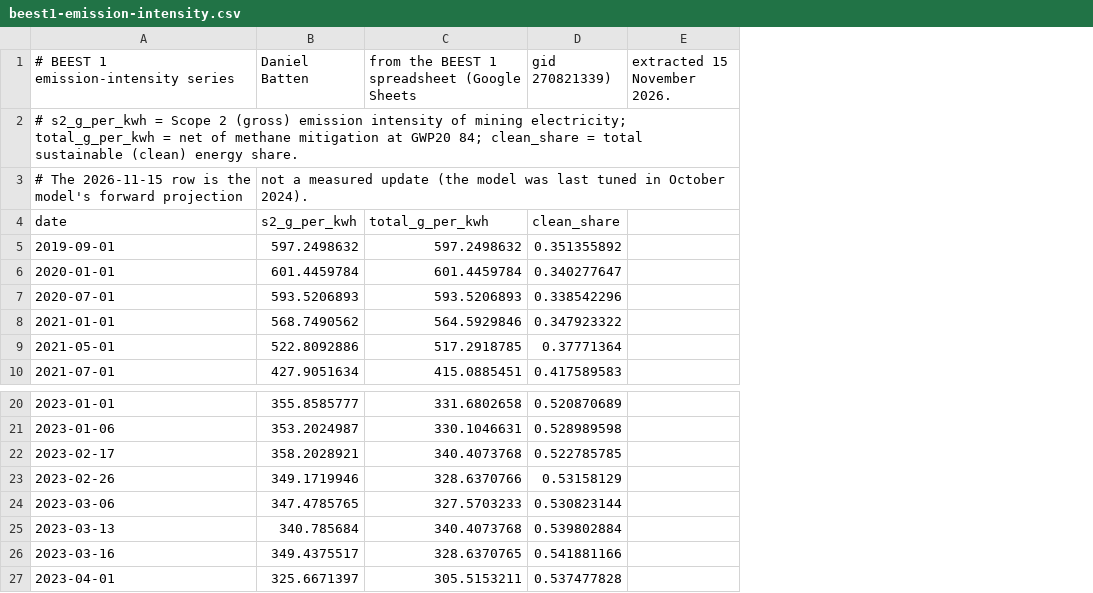
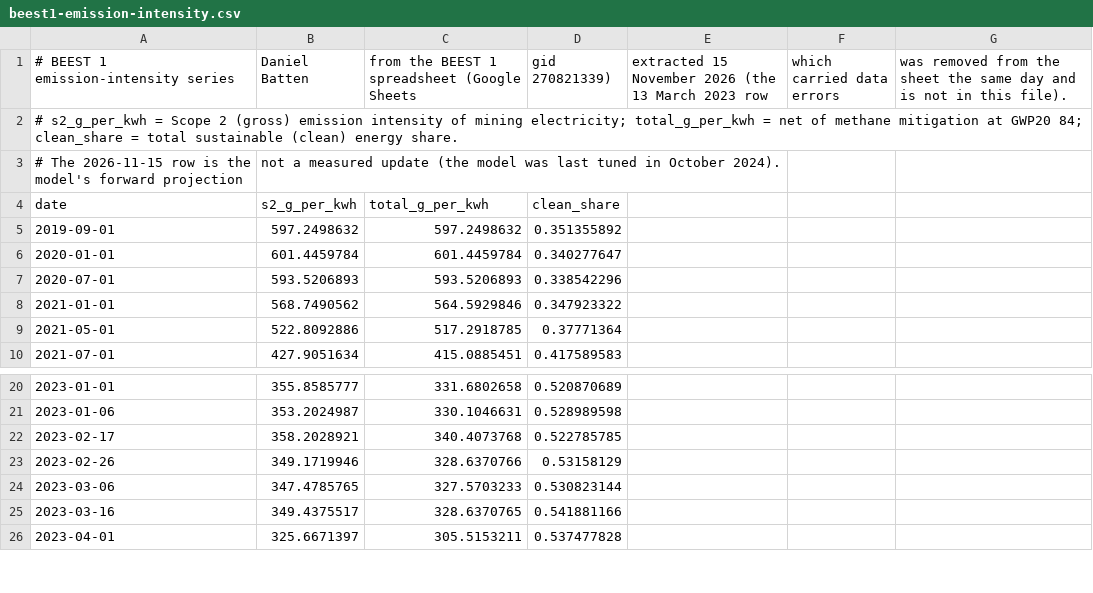
Before and after one commit to dsbatten/beest, a CSV file: sources/beest1-emission-intensity.csv, drawn as a sheet; only a part is shown, gaps mark what is left out; removed rows and columns are numbered as before the commit, all else as after; the diff names each change by its address in the sheet, - before the commit and + after, or states it on an @@ line.

Commit message:
Update beest1-emission-intensity.csv

```diff
--- a/sources/beest1-emission-intensity.csv
+++ b/sources/beest1-emission-intensity.csv
-column E (extracted 15 November 2026.), empty
+column E, row 1: extracted 15 November 2026 (the 13 March 2023 row
+column F (which carried data errors), empty
+column G, row 1: was removed from the sheet the same day and is not in this file).
-row 25: 2023-03-13 | 340.785684 | 340.4073768 | 0.539802884
```
